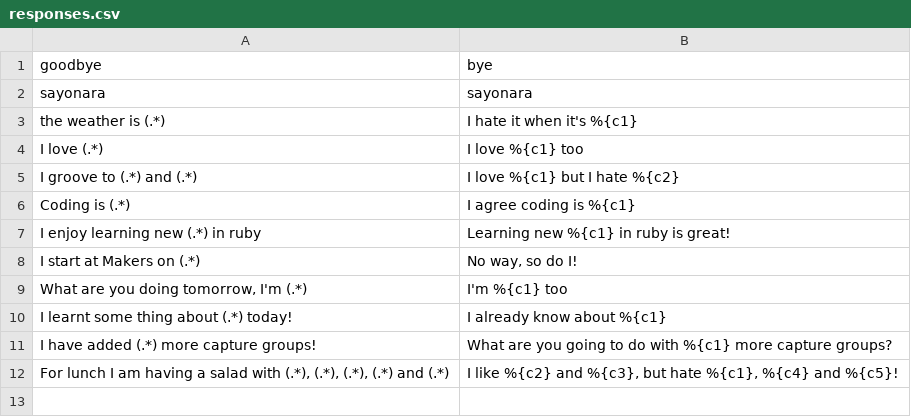
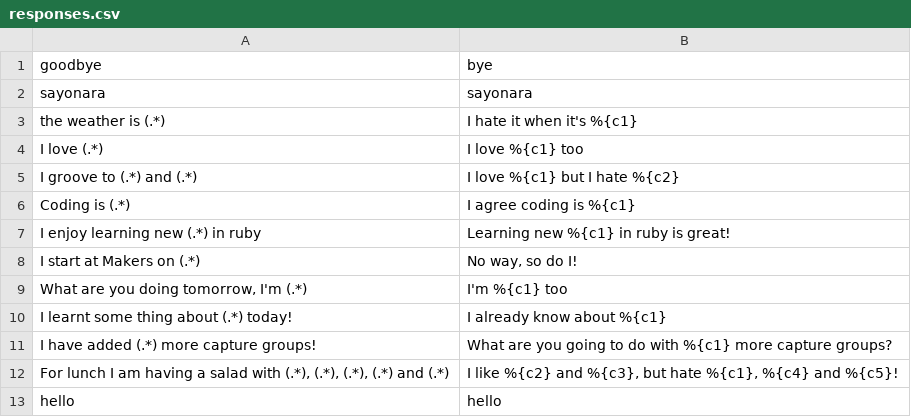
Before and after one commit to nickbdyer/chatterbox, a CSV file: responses.csv, drawn as a sheet; the diff names each change by its address in the sheet, - before the commit and + after, or states it on an @@ line.

```diff
--- a/responses.csv
+++ b/responses.csv
+row 13: hello | hello
```
Also changed, not shown: 1 other file.
